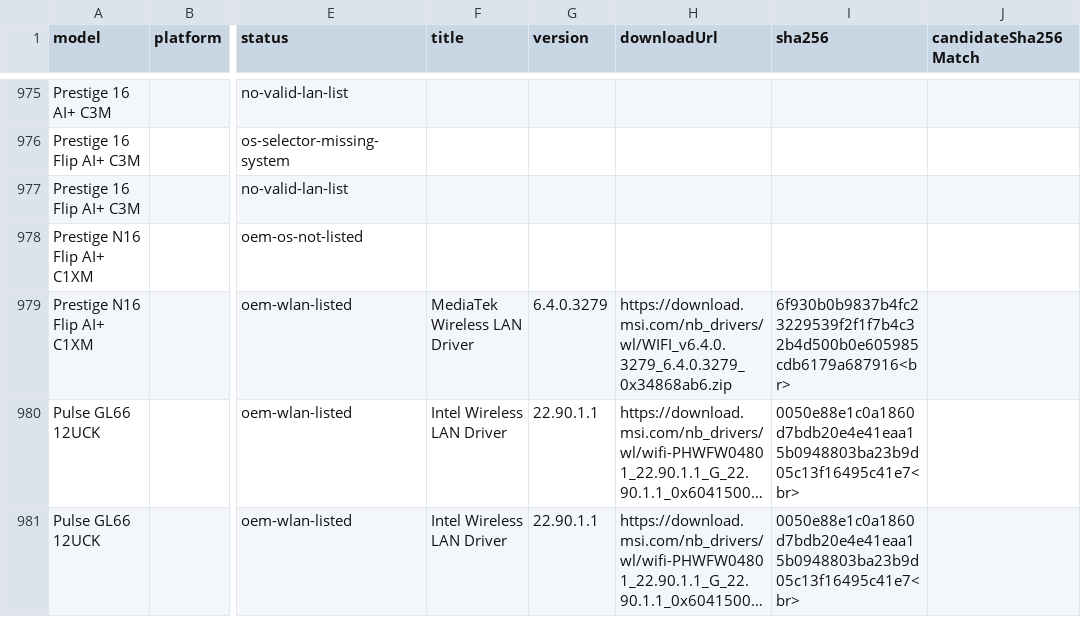
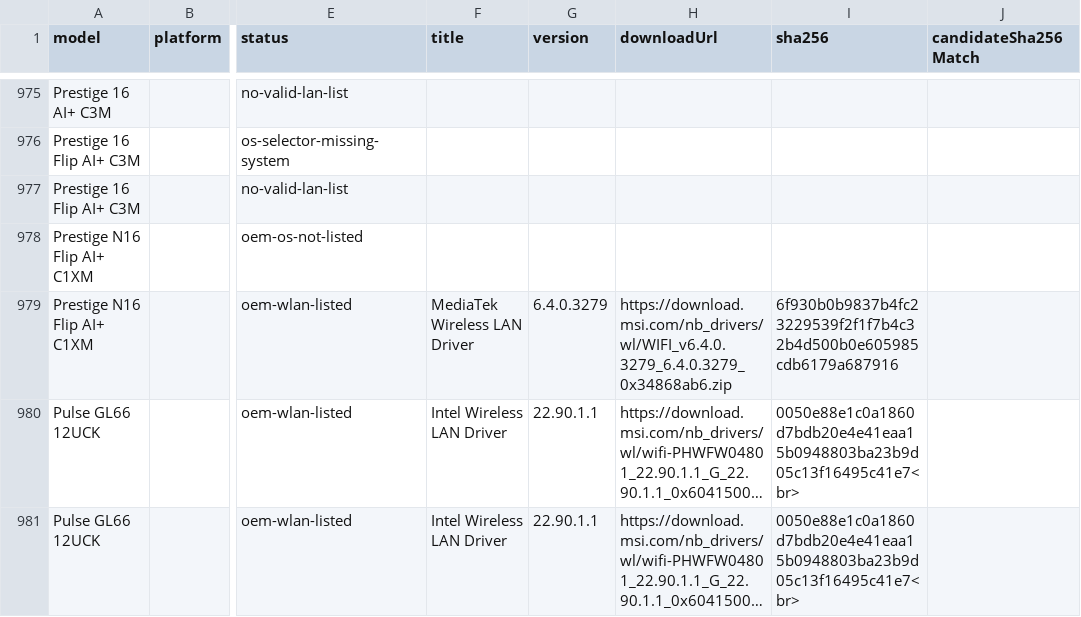
Before and after one commit to akikazu-pc/hardware-check, a CSV file: docs/network-rescue-msi-oem-listing-proof.csv, drawn as a sheet; only a part is shown, gaps mark what is left out; long unchanged cells end in …; the diff covers the shown part only; the diff names each change by its address in the sheet, - before the commit and + after, or states it on an @@ line.

```diff
--- a/docs/network-rescue-msi-oem-listing-proof.csv
+++ b/docs/network-rescue-msi-oem-listing-proof.csv
-I979 (sha256): 6f930b0b9837b4fc23229539f2f1f7b4c32b4d500b0e605985cdb6179a687916<br>
+I979 (sha256): 6f930b0b9837b4fc23229539f2f1f7b4c32b4d500b0e605985cdb6179a687916
```
Also changed, not shown: 16 edited cells elsewhere in this file, docs/network-rescue-model-gaps.csv, 1 other file.
